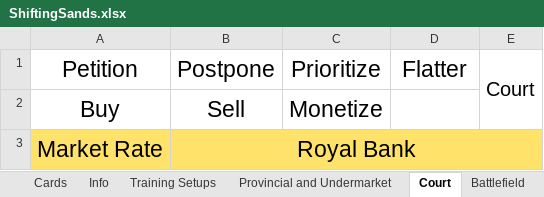
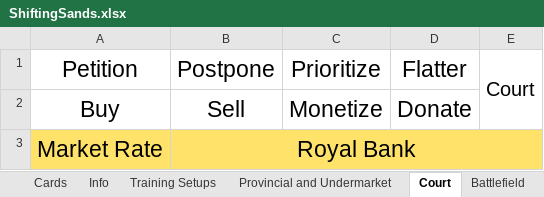
Before and after one commit to bdonet/ShiftingSands, an Excel workbook: ShiftingSands.xlsx, sheet Court, drawn as a sheet; values as stored, in another font and other column widths than the file's, no borders; charts and pictures not drawn; the diff names each change by its address in the sheet, - before the commit and + after, or states it on an @@ line.

```diff
--- a/ShiftingSands.xlsx (sheet Court)
+++ b/ShiftingSands.xlsx (sheet Court)
-D2: (empty)
+D2: Donate
```
Also changed, not shown: sheet Playtesting, sheet Info, sheet Cards, sheet Printable Cards, sheet Provincial and Undermarket.
